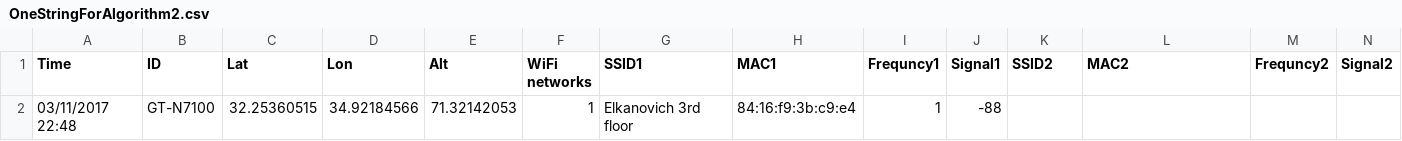
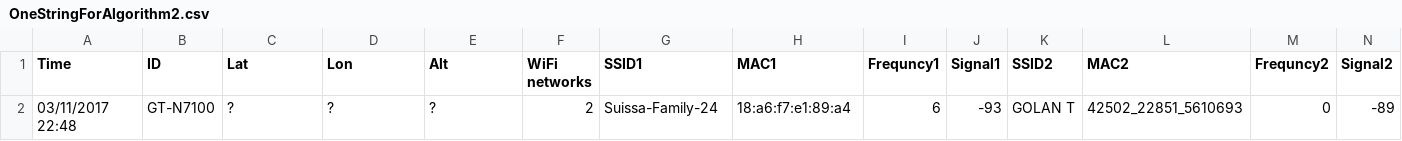
Before and after one commit to YairIvgi/OOP_project, a CSV file: GUI_WiFi_Location/OneStringForAlgorithm2.csv, drawn as a sheet; only a part is shown; removed rows and columns are numbered as before the commit, all else as after; rows hold the shown columns only; the diff names each change by its address in the sheet, - before the commit and + after, or states it on an @@ line.

```diff
--- a/GUI_WiFi_Location/OneStringForAlgorithm2.csv
+++ b/GUI_WiFi_Location/OneStringForAlgorithm2.csv
-row 2: 03/11/2017 22:48 | GT-N7100 | 32.25360515 | 34.92184566 | 71.32142053 | 1 | Elkanovich 3rd floor | 84:16:f9:3b:c9:e4 | 1 | -88
+row 2: 03/11/2017 22:48 | GT-N7100 | ? | ? | ? | 2 | Suissa-Family-24 | 18:a6:f7:e1:89:a4 | 6 | -93 | GOLAN T | 42502_22851_5610693 | 0 | -89
```
Also changed, not shown: GUI_WiFi_Location/Algorithm2Estimated_Location.csv, 3 other files.
